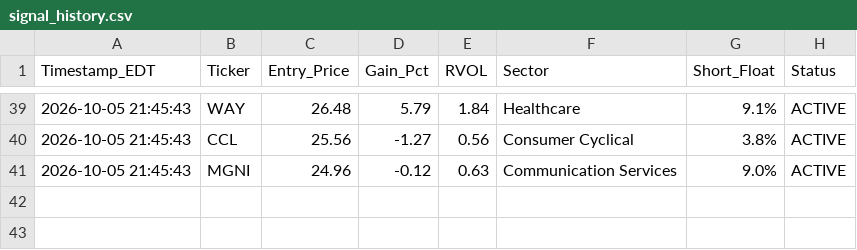
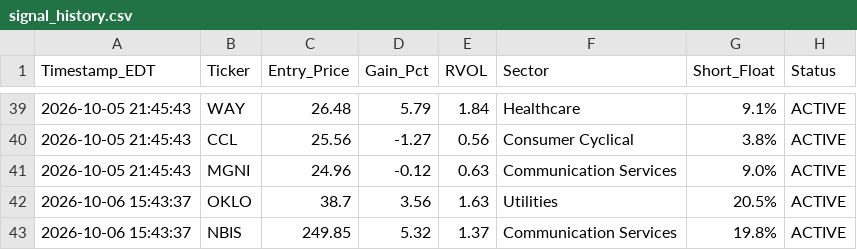
Before and after one commit to davidnmfung/ai-stock-agent, a CSV file: data/signal_history.csv, drawn as a sheet; only a part is shown, gaps mark what is left out.

```diff
--- a/data/signal_history.csv
+++ b/data/signal_history.csv
@@ -41 +41,3 @@ Timestamp_EDT,Ticker,Entry_Price,Gain_Pct,RVOL,Sector,Short_Float,Status
 2026-10-05 21:45:43,MGNI,24.96,-0.12,0.63,Communication Services,9.0%,ACTIVE
+2026-10-06 15:43:37,OKLO,38.7,3.56,1.63,Utilities,20.5%,ACTIVE
+2026-10-06 15:43:37,NBIS,249.85,5.32,1.37,Communication Services,19.8%,ACTIVE
```
